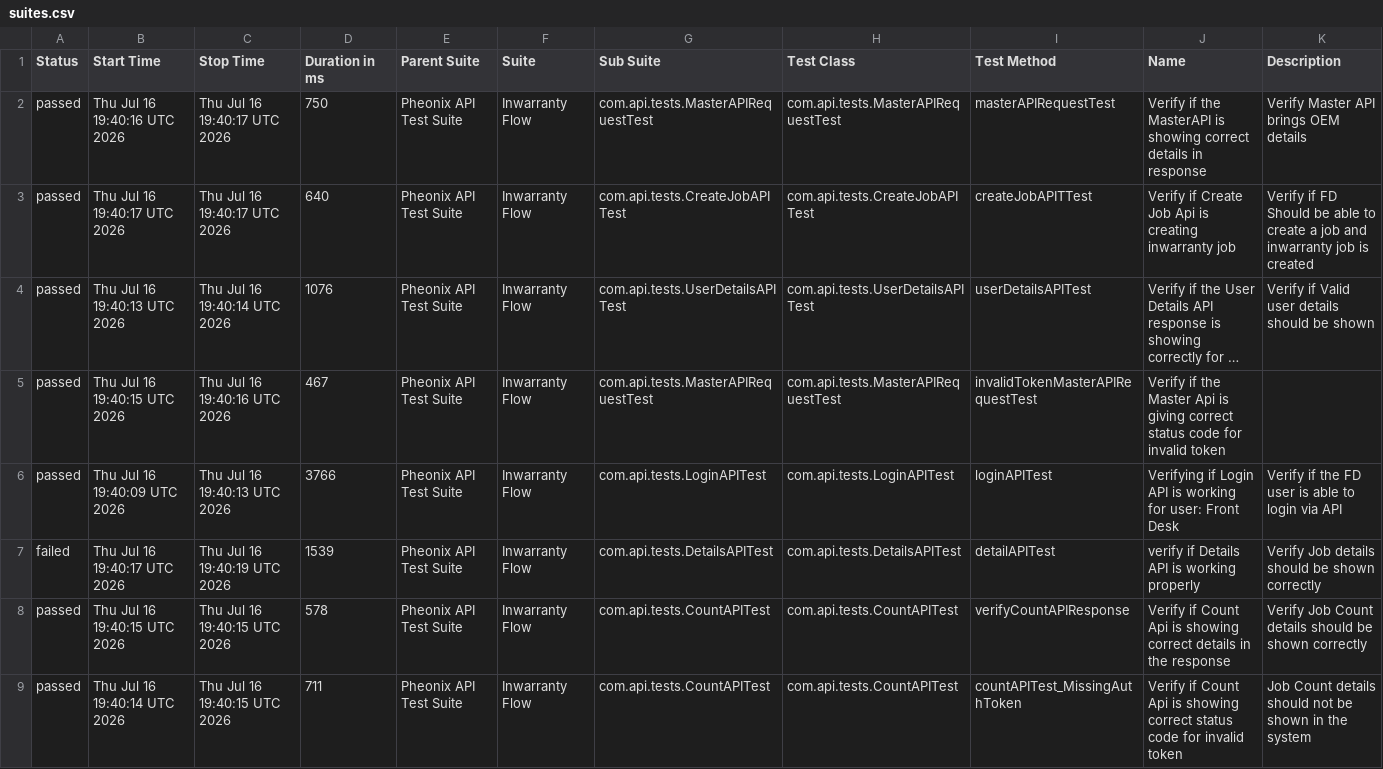
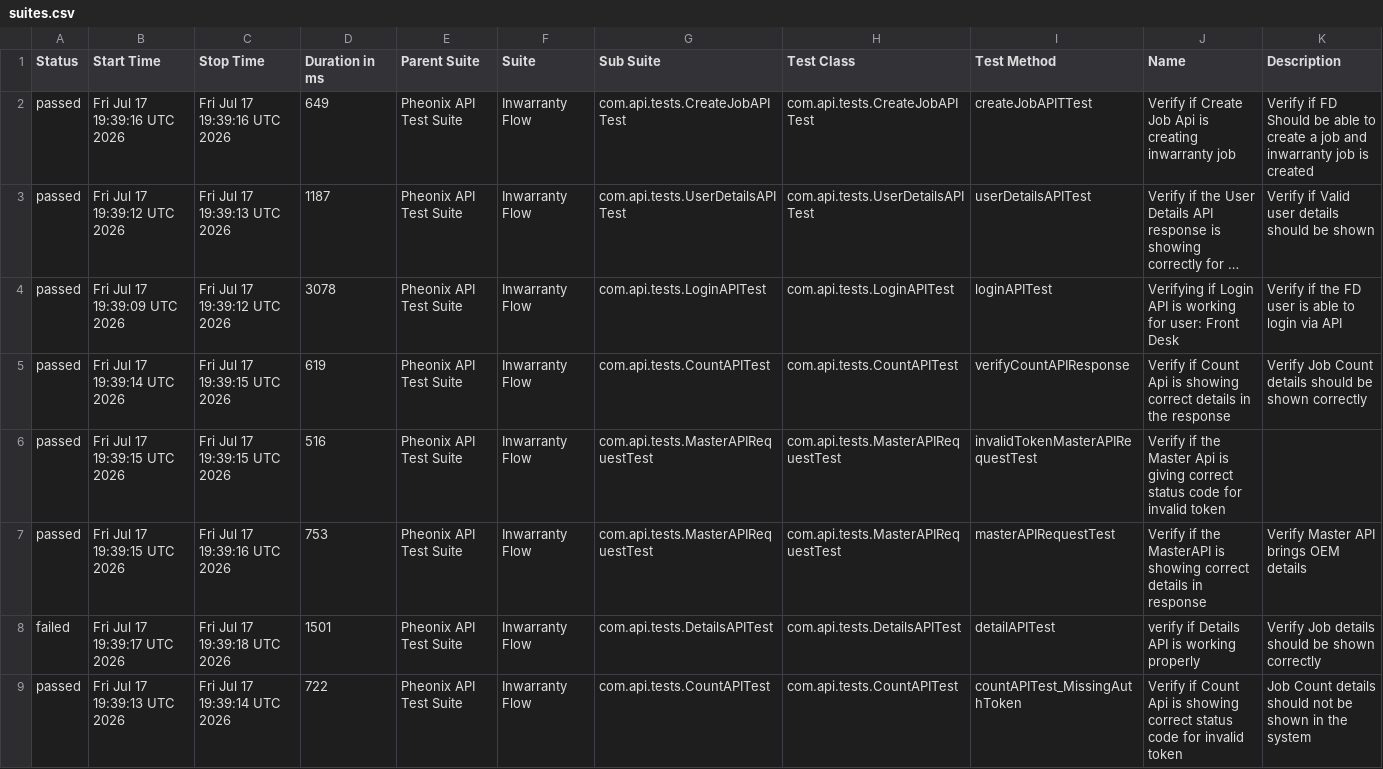
Before and after one commit to AnantKinlekar/PheonixTestAutomationFramework, a CSV file: data/suites.csv, drawn as a sheet; long unchanged cells end in …; removed rows and columns are numbered as before the commit, all else as after; the diff names each change by its address in the sheet, - before the commit and + after, or states it on an @@ line.

```diff
--- a/data/suites.csv
+++ b/data/suites.csv
-row 2: passed | Thu Jul 16 19:40:16 UTC 2026 | Thu Jul 16 19:40:17 UTC 2026 | 750 | Pheonix API Test Suite | Inwarranty Flow | com.api.tests.MasterAPIRequestTest | com.api.tests.MasterAPIRequestTest | masterAPIRequestTest | Verify if the MasterAPI is showing correct details in response | Verify Master API brings OEM details
-B2 (Start Time): Thu Jul 16 19:40:17 UTC 2026
+B2 (Start Time): Fri Jul 17 19:39:16 UTC 2026
-C2 (Stop Time): Thu Jul 16 19:40:17 UTC 2026
+C2 (Stop Time): Fri Jul 17 19:39:16 UTC 2026
-D2 (Duration in ms): 640
+D2 (Duration in ms): 649
-B3 (Start Time): Thu Jul 16 19:40:13 UTC 2026
+B3 (Start Time): Fri Jul 17 19:39:12 UTC 2026
-C3 (Stop Time): Thu Jul 16 19:40:14 UTC 2026
+C3 (Stop Time): Fri Jul 17 19:39:13 UTC 2026
-D3 (Duration in ms): 1076
+D3 (Duration in ms): 1187
+row 4: passed | Fri Jul 17 19:39:09 UTC 2026 | Fri Jul 17 19:39:12 UTC 2026 | 3078 | Pheonix API Test Suite | Inwarranty Flow | com.api.tests.LoginAPITest | com.api.tests.LoginAPITest | loginAPITest | Verifying if Login API is working for user: Front Desk | Verify if the FD user is able to login via API
+row 5: passed | Fri Jul 17 19:39:14 UTC 2026 | Fri Jul 17 19:39:15 UTC 2026 | 619 | Pheonix API Test Suite | Inwarranty Flow | com.api.tests.CountAPITest | com.api.tests.CountAPITest | verifyCountAPIResponse | Verify if Count Api is showing correct details in the response | Verify Job Count details should be shown correctly
-B6 (Start Time): Thu Jul 16 19:40:15 UTC 2026
+B6 (Start Time): Fri Jul 17 19:39:15 UTC 2026
-C6 (Stop Time): Thu Jul 16 19:40:16 UTC 2026
+C6 (Stop Time): Fri Jul 17 19:39:15 UTC 2026
-D6 (Duration in ms): 467
+D6 (Duration in ms): 516
-B7 (Start Time): Thu Jul 16 19:40:09 UTC 2026
+B7 (Start Time): Fri Jul 17 19:39:15 UTC 2026
-C7 (Stop Time): Thu Jul 16 19:40:13 UTC 2026
+C7 (Stop Time): Fri Jul 17 19:39:16 UTC 2026
-D7 (Duration in ms): 3766
+D7 (Duration in ms): 753
-G7 (Sub Suite): com.api.tests.LoginAPITest
+G7 (Sub Suite): com.api.tests.MasterAPIRequestTest
-H7 (Test Class): com.api.tests.LoginAPITest
+H7 (Test Class): com.api.tests.MasterAPIRequestTest
-I7 (Test Method): loginAPITest
+I7 (Test Method): masterAPIRequestTest
-J7 (Name): Verifying if Login API is working for user: Front Desk
+J7 (Name): Verify if the MasterAPI is showing correct details in response
-K7 (Description): Verify if the FD user is able to login via API
+K7 (Description): Verify Master API brings OEM details
-B8 (Start Time): Thu Jul 16 19:40:17 UTC 2026
+B8 (Start Time): Fri Jul 17 19:39:17 UTC 2026
-C8 (Stop Time): Thu Jul 16 19:40:19 UTC 2026
+C8 (Stop Time): Fri Jul 17 19:39:18 UTC 2026
-D8 (Duration in ms): 1539
+D8 (Duration in ms): 1501
-row 8: passed | Thu Jul 16 19:40:15 UTC 2026 | Thu Jul 16 19:40:15 UTC 2026 | 578 | Pheonix API Test Suite | Inwarranty Flow | com.api.tests.CountAPITest | com.api.tests.CountAPITest | verifyCountAPIResponse | Verify if Count Api is showing correct details in the response | Verify Job Count details should be shown correctly
-B9 (Start Time): Thu Jul 16 19:40:14 UTC 2026
+B9 (Start Time): Fri Jul 17 19:39:13 UTC 2026
-C9 (Stop Time): Thu Jul 16 19:40:15 UTC 2026
+C9 (Stop Time): Fri Jul 17 19:39:14 UTC 2026
-D9 (Duration in ms): 711
+D9 (Duration in ms): 722
```
Also changed, not shown: data/behaviors.csv, 52 other files.
